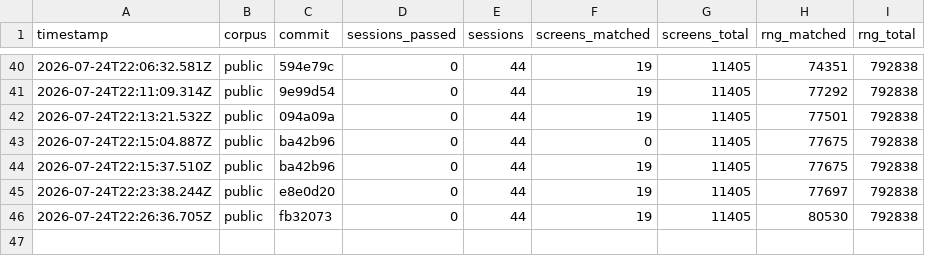
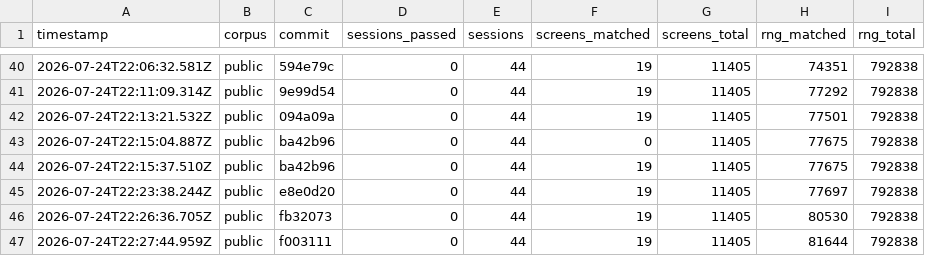
Before and after one commit to rohitgandikota/teleport-contest, a TSV file: docs/plan/score-history.tsv, drawn as a sheet; only a part is shown, gaps mark what is left out; the diff names each change by its address in the sheet, - before the commit and + after, or states it on an @@ line.

Commit message:
Port maketrap's type switch and choose_trapnote
maketrap was a stub that built a trap record and skipped C's per-type switch
entirely. choose_trapnote — a squeaky board picking an unused musical note —
was the first divergence in 3 sessions.

The draw's argument is what makes it worth getting right: it is
rn2(number of notes still free on this level), so it shrinks as boards
accumulate — rn2(12), then rn2(11), and so on. A fixed rn2(12) would match the
first board on a level and nothing after it.

The other arms that draw (mk_trap_statue, mkroll_launch, hole_destination) are
recorded via note_unported rather than approximated, and the trap record now
carries C's initial field values instead of invented ones — launch and dst
start at -1 as C sets them, and tseen comes from unhideable_trap().

seed0373 divergence 1327 -> 1401. Corpus positional RNG +1,114. Screens hold
at 19.

```diff
--- a/docs/plan/score-history.tsv
+++ b/docs/plan/score-history.tsv
+row 47: 2026-07-24T22:27:44.959Z | public | f003111 | 0 | 44 | 19 | 11405 | 81644 | 792838
```
Also changed, not shown: 1 other file.
